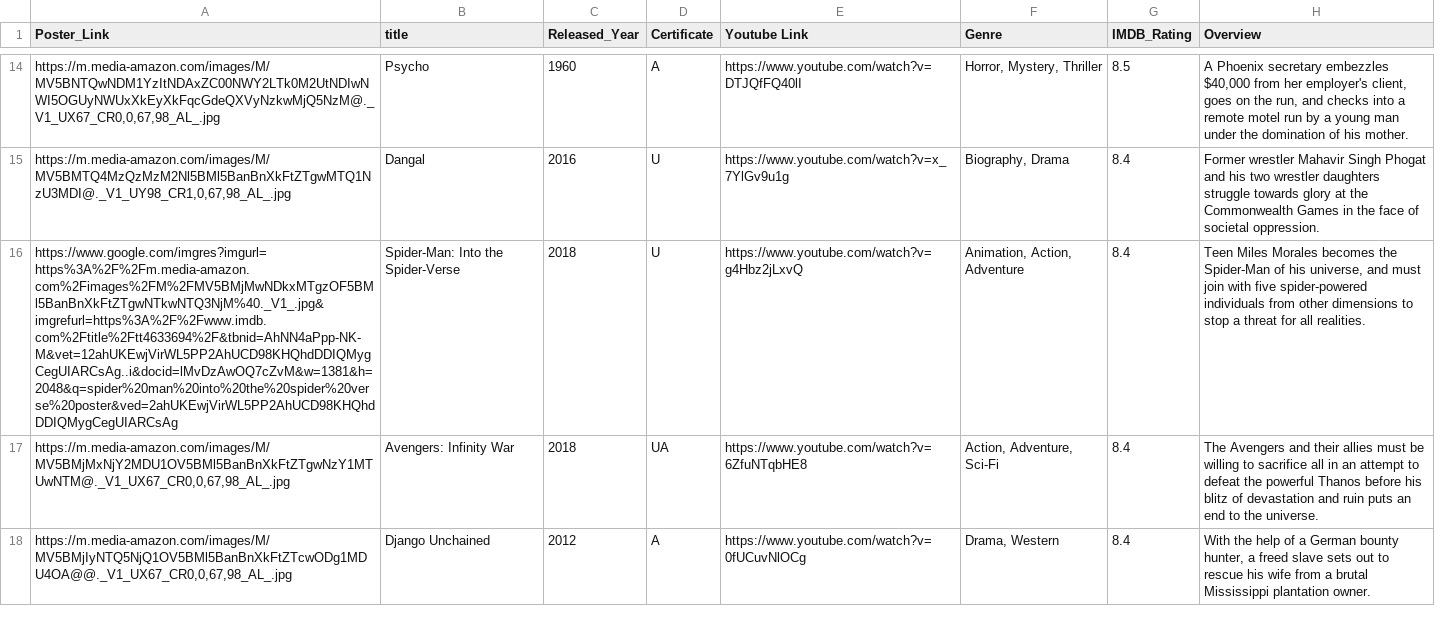
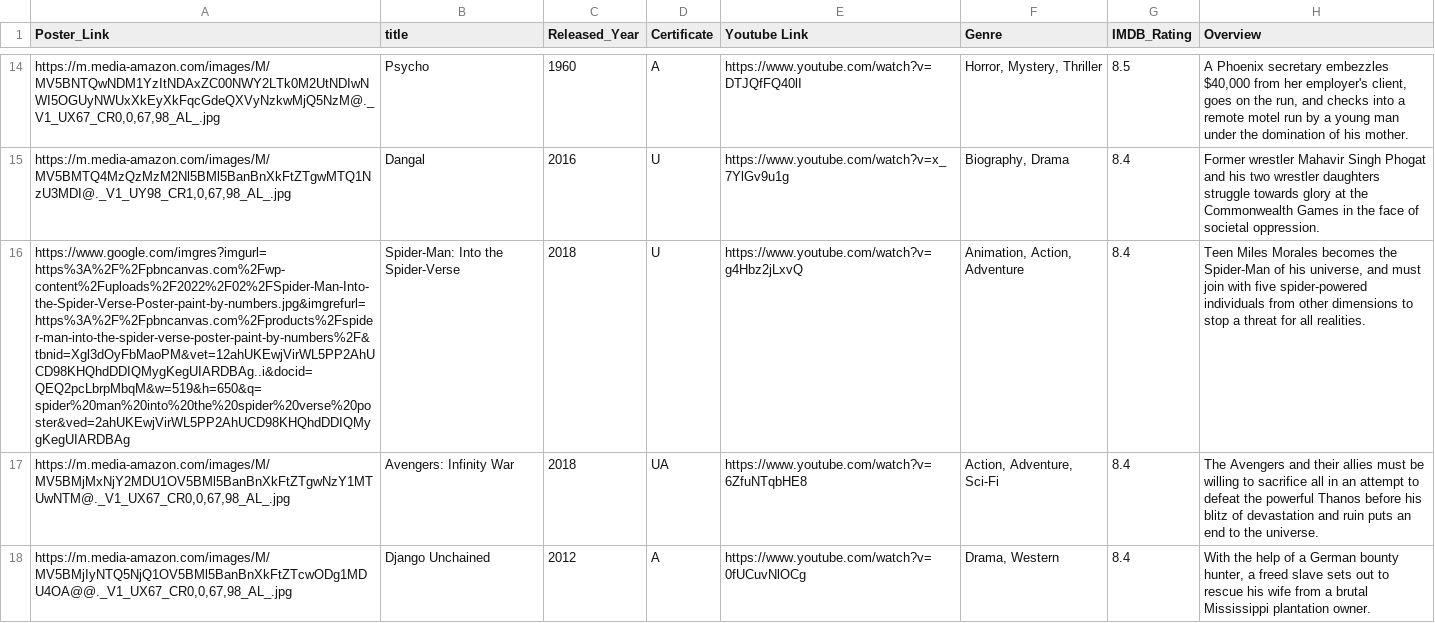
Before and after one commit to Ashel1/WhatToWatch, a CSV file: backend/DATA/Combined Data (Youtube Links).CSV, drawn as a sheet; only a part is shown, gaps mark what is left out; the diff names each change by its address in the sheet, - before the commit and + after, or states it on an @@ line.

Commit message:
Update Combined Data (Youtube Links).CSV

```diff
--- a/backend/DATA/Combined Data (Youtube Links).CSV
+++ b/backend/DATA/Combined Data (Youtube Links).CSV
-A16 (Poster_Link): https://www.google.com/imgres?imgurl=https%3A%2F%2Fm.media-amazon.com%2Fimages%2FM%2FMV5BMjMwNDkxMTgzOF5BMl5BanBnXkFtZTgwNTkwNTQ3NjM%40._V1_.jpg&imgrefurl=https%3A%2F%2Fwww.imdb.com%2Ftitle%2Ftt4633694%2F&tbnid=AhNN4aPpp-NK-M&vet=12ahUKEwjVirWL5PP2AhUCD98KHQhdDDIQMygCegUIARCsAg..i&docid=lMvDzAwOQ7cZvM&w=1381&h=2048&q=spider%20man%20into%20the%20spider%20verse%20poster&ved=2ahUKEwjVirWL5PP2AhUCD98KHQhdDDIQMygCegUIARCsAg
+A16 (Poster_Link): https://www.google.com/imgres?imgurl=https%3A%2F%2Fpbncanvas.com%2Fwp-content%2Fuploads%2F2022%2F02%2FSpider-Man-Into-the-Spider-Verse-Poster-paint-by-numbers.jpg&imgrefurl=https%3A%2F%2Fpbncanvas.com%2Fproducts%2Fspider-man-into-the-spider-verse-poster-paint-by-numbers%2F&tbnid=Xgl3dOyFbMaoPM&vet=12ahUKEwjVirWL5PP2AhUCD98KHQhdDDIQMygKegUIARDBAg..i&docid=QEQ2pcLbrpMbqM&w=519&h=650&q=spider%20man%20into%20the%20spider%20verse%20poster&ved=2ahUKEwjVirWL5PP2AhUCD98KHQhdDDIQMygKegUIARDBAg
```
